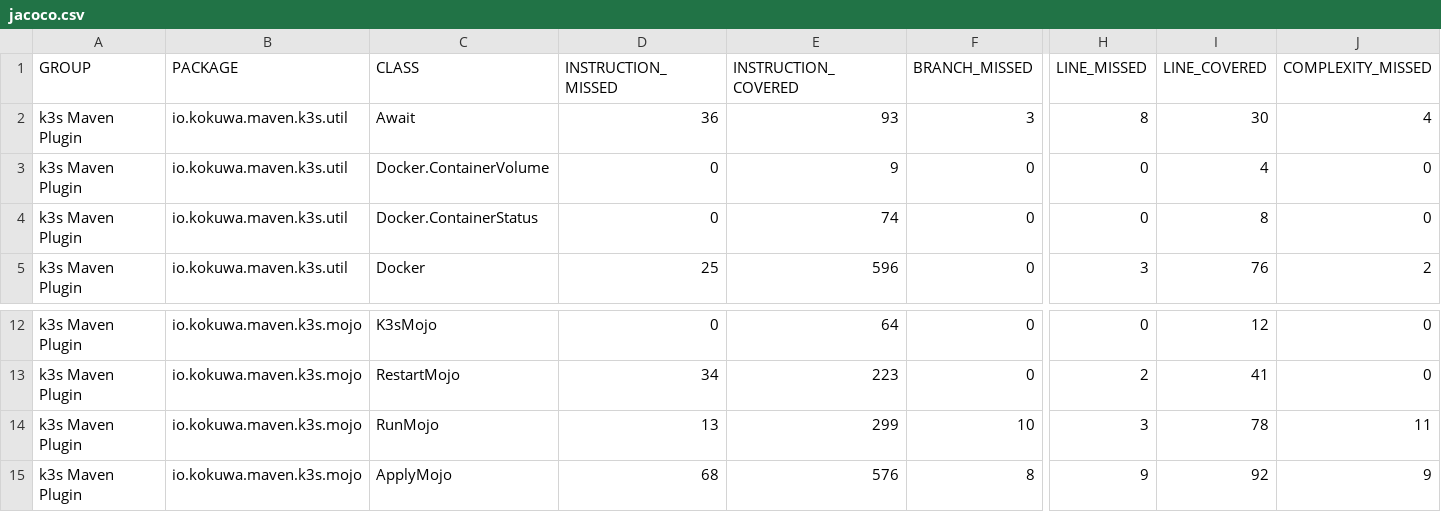
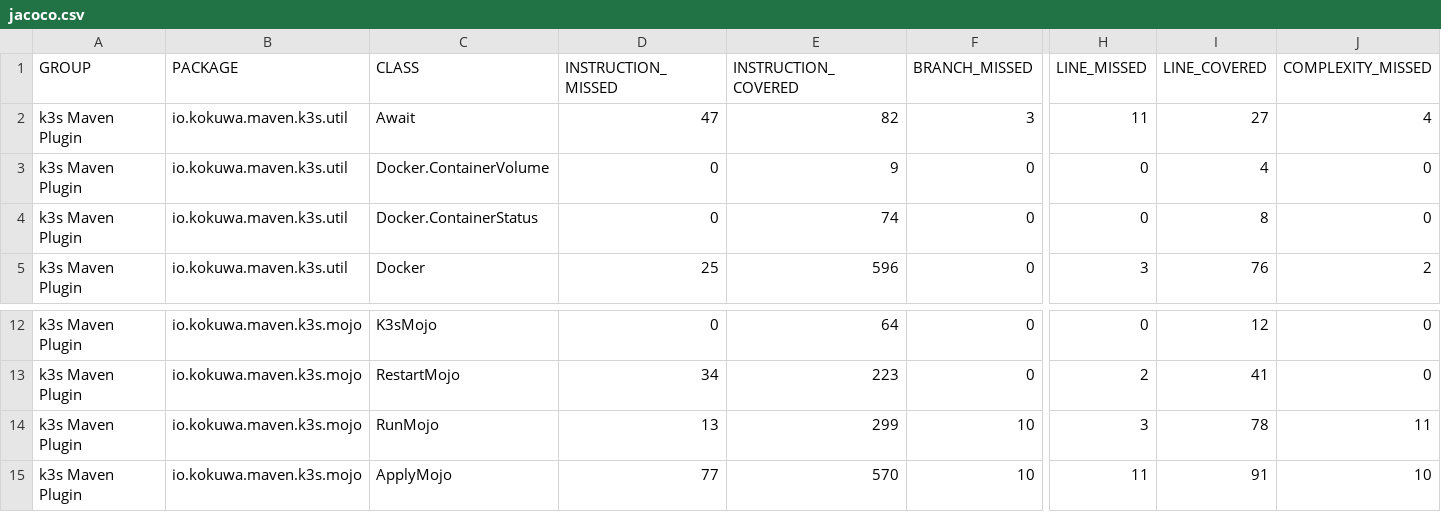
Before and after one commit to kokuwaio/maven-sites, a CSV file: k3s-maven-plugin/1.1.1-SNAPSHOT/jacoco/jacoco.csv, drawn as a sheet; only a part is shown, gaps mark what is left out; the diff names each change by its address in the sheet, - before the commit and + after, or states it on an @@ line.

Commit message:
Site: k3s-maven-plugin/1.1.1-SNAPSHOT

```diff
--- a/k3s-maven-plugin/1.1.1-SNAPSHOT/jacoco/jacoco.csv
+++ b/k3s-maven-plugin/1.1.1-SNAPSHOT/jacoco/jacoco.csv
-D2 (INSTRUCTION_MISSED): 36
+D2 (INSTRUCTION_MISSED): 47
-E2 (INSTRUCTION_COVERED): 93
+E2 (INSTRUCTION_COVERED): 82
-H2 (LINE_MISSED): 8
+H2 (LINE_MISSED): 11
-I2 (LINE_COVERED): 30
+I2 (LINE_COVERED): 27
-D15 (INSTRUCTION_MISSED): 68
+D15 (INSTRUCTION_MISSED): 77
-E15 (INSTRUCTION_COVERED): 576
+E15 (INSTRUCTION_COVERED): 570
-F15 (BRANCH_MISSED): 8
+F15 (BRANCH_MISSED): 10
-H15 (LINE_MISSED): 9
+H15 (LINE_MISSED): 11
-I15 (LINE_COVERED): 92
+I15 (LINE_COVERED): 91
-J15 (COMPLEXITY_MISSED): 9
+J15 (COMPLEXITY_MISSED): 10
```
Also changed, not shown: 31 other files.
